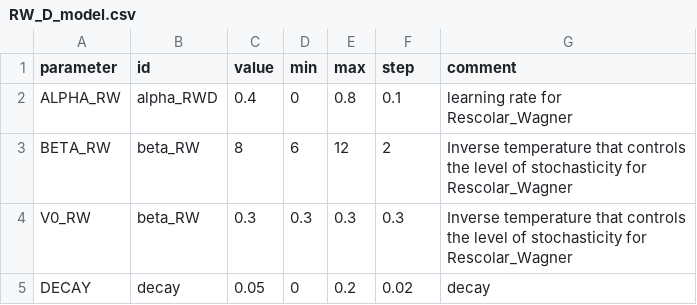
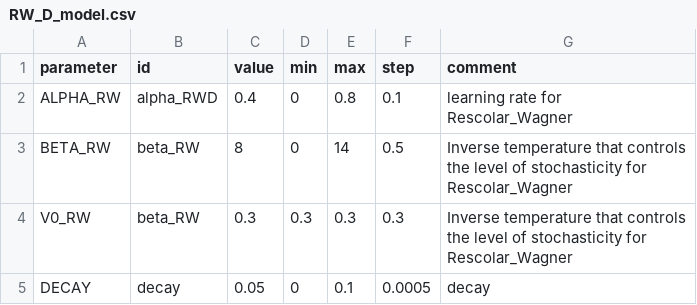
Before and after one commit to gillesbailly/KS-Transition, a CSV file: parameters/RW_D_model.csv, drawn as a sheet.

```diff
--- a/parameters/RW_D_model.csv
+++ b/parameters/RW_D_model.csv
@@ -2,4 +2,4 @@ parameter;id;value;min;max;step;comment
 ALPHA_RW;alpha_RWD;0.4;0;0.8;0.1;learning rate for Rescolar_Wagner
-BETA_RW;beta_RW;8;6;12;2;Inverse temperature that controls the level of stochasticity for Rescolar_Wagner
+BETA_RW;beta_RW;8;0;14;0.5;Inverse temperature that controls the level of stochasticity for Rescolar_Wagner
 V0_RW;beta_RW;0.3;0.3;0.3;0.3;Inverse temperature that controls the level of stochasticity for Rescolar_Wagner
-DECAY;decay;0.05;0;0.2;0.02;decay
+DECAY;decay;0.05;0;0.1;0.0005;decay
```
Also changed, not shown: parameters/CK_model.csv, parameters/RW_model.csv, 3 other files.
